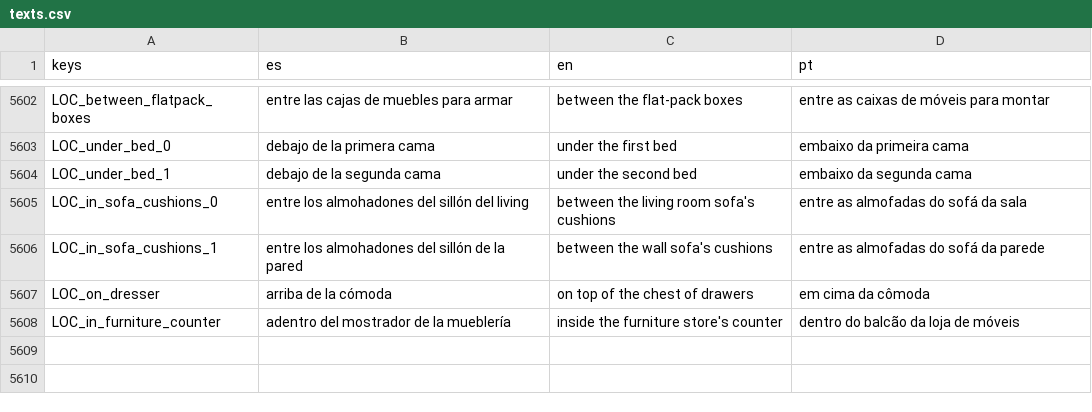
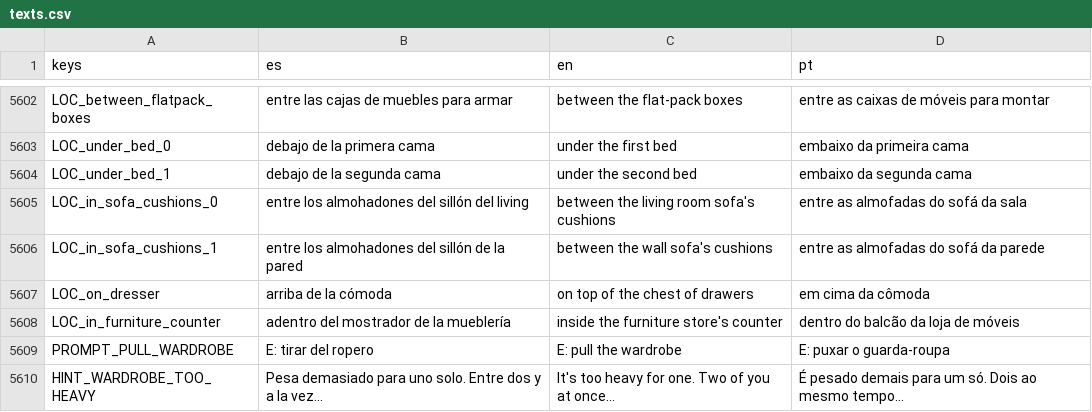
Before and after one commit to cristiangelini/BPD, a CSV file: translations/texts.csv, drawn as a sheet; only a part is shown, gaps mark what is left out.

```diff
--- a/translations/texts.csv
+++ b/translations/texts.csv
@@ -5608 +5608,3 @@ LOC_on_dresser,arriba de la cómoda,on top of the chest of drawers,em cima da c
 LOC_in_furniture_counter,adentro del mostrador de la mueblería,inside the furniture store's counter,dentro do balcão da loja de móveis
+PROMPT_PULL_WARDROBE,E: tirar del ropero,E: pull the wardrobe,E: puxar o guarda-roupa
+HINT_WARDROBE_TOO_HEAVY,Pesa demasiado para uno solo. Entre dos y a la vez...,It's too heavy for one. Two of you at once...,É pesado demais para um só. Dois ao mesmo tempo...
```
Also changed, not shown: 9 other files.
